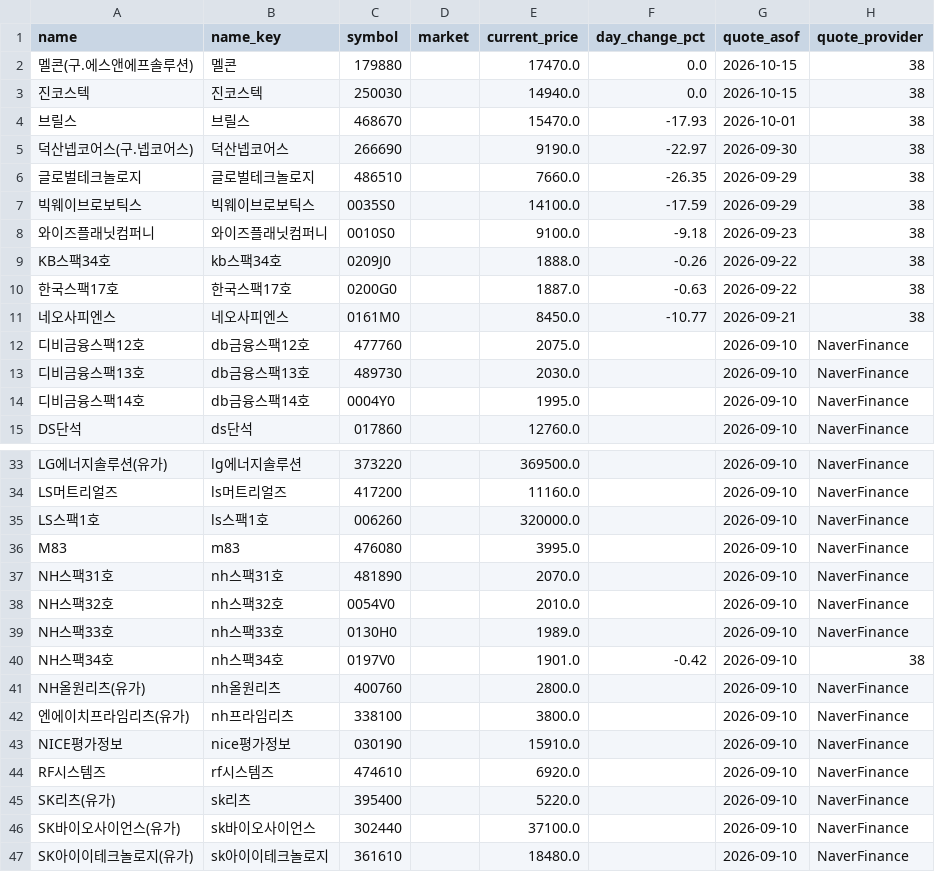
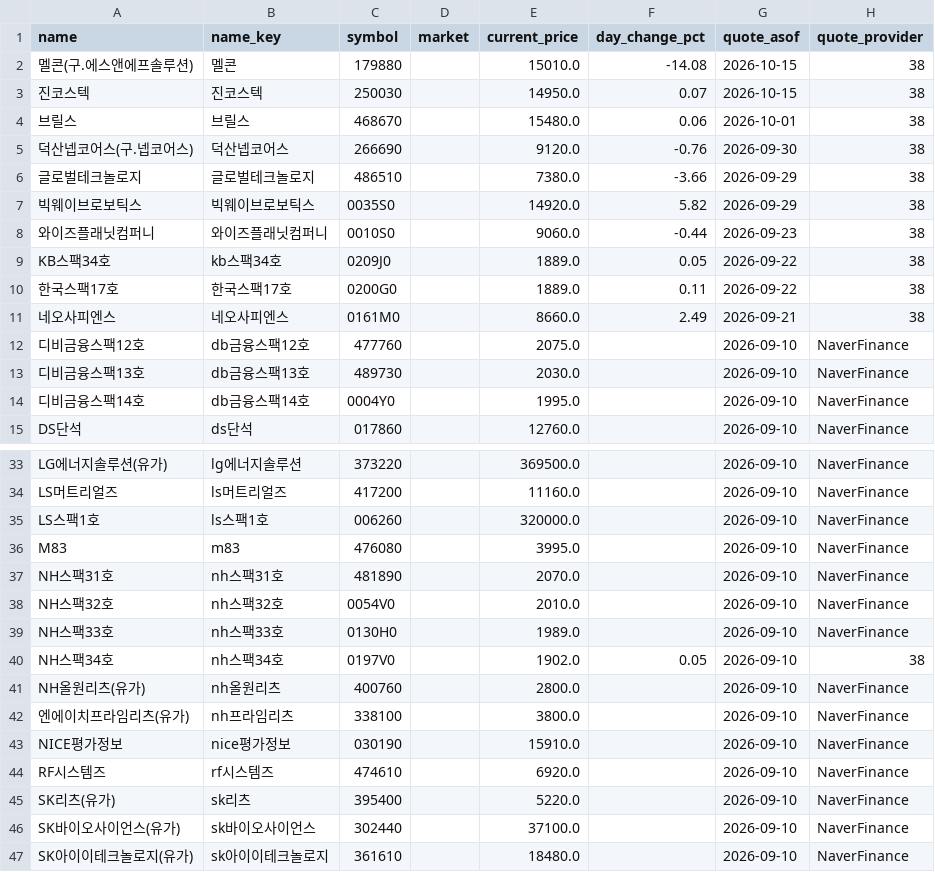
Before and after one commit to poet1004/offering_reminder, a CSV file: ipo_git/data/cache/public_quotes_latest.csv, drawn as a sheet; only a part is shown, gaps mark what is left out; the diff covers the shown part only.

```diff
--- a/ipo_git/data/cache/public_quotes_latest.csv
+++ b/ipo_git/data/cache/public_quotes_latest.csv
@@ -1,12 +1,12 @@
 name,name_key,symbol,market,current_price,day_change_pct,quote_asof,quote_provider
-멜콘(구.에스앤에프솔루션),멜콘,179880,,17470.0,0.0,2026-10-15,38
-진코스텍,진코스텍,250030,,14940.0,0.0,2026-10-15,38
-브릴스,브릴스,468670,,15470.0,-17.93,2026-10-01,38
-덕산넵코어스(구.넵코어스),덕산넵코어스,266690,,9190.0,-22.97,2026-09-30,38
-글로벌테크놀로지,글로벌테크놀로지,486510,,7660.0,-26.35,2026-09-29,38
-빅웨이브로보틱스,빅웨이브로보틱스,0035S0,,14100.0,-17.59,2026-09-29,38
-와이즈플래닛컴퍼니,와이즈플래닛컴퍼니,0010S0,,9100.0,-9.18,2026-09-23,38
-KB스팩34호,kb스팩34호,0209J0,,1888.0,-0.26,2026-09-22,38
-한국스팩17호,한국스팩17호,0200G0,,1887.0,-0.63,2026-09-22,38
-네오사피엔스,네오사피엔스,0161M0,,8450.0,-10.77,2026-09-21,38
+멜콘(구.에스앤에프솔루션),멜콘,179880,,15010.0,-14.08,2026-10-15,38
+진코스텍,진코스텍,250030,,14950.0,0.07,2026-10-15,38
+브릴스,브릴스,468670,,15480.0,0.06,2026-10-01,38
+덕산넵코어스(구.넵코어스),덕산넵코어스,266690,,9120.0,-0.76,2026-09-30,38
+글로벌테크놀로지,글로벌테크놀로지,486510,,7380.0,-3.66,2026-09-29,38
+빅웨이브로보틱스,빅웨이브로보틱스,0035S0,,14920.0,5.82,2026-09-29,38
+와이즈플래닛컴퍼니,와이즈플래닛컴퍼니,0010S0,,9060.0,-0.44,2026-09-23,38
+KB스팩34호,kb스팩34호,0209J0,,1889.0,0.05,2026-09-22,38
+한국스팩17호,한국스팩17호,0200G0,,1889.0,0.11,2026-09-22,38
+네오사피엔스,네오사피엔스,0161M0,,8660.0,2.49,2026-09-21,38
 디비금융스팩12호,db금융스팩12호,477760,,2075.0,,2026-09-10,NaverFinance
@@ -39,3 +39,3 @@ NH스팩32호,nh스팩32호,0054V0,,2010.0,,2026-09-10,NaverFinance
 NH스팩33호,nh스팩33호,0130H0,,1989.0,,2026-09-10,NaverFinance
-NH스팩34호,nh스팩34호,0197V0,,1901.0,-0.42,2026-09-10,38
+NH스팩34호,nh스팩34호,0197V0,,1902.0,0.05,2026-09-10,38
 NH올원리츠(유가),nh올원리츠,400760,,2800.0,,2026-09-10,NaverFinance
```
Also changed, not shown: 20 edited cells elsewhere in this file, ipo_git/data/cache/public_technical_latest.csv, ipo_git/data/cache/schedule_38_demand_live.csv, 37 other files.
